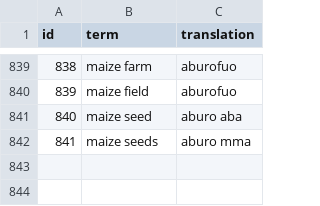
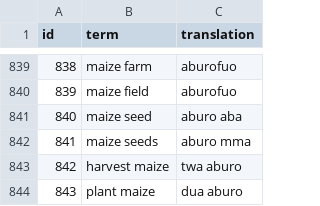
Before and after one commit to albertosei/tc-translate, a CSV file: tc_translate/terminologies/agric_terms_twi.csv, drawn as a sheet; only a part is shown, gaps mark what is left out; the diff names each change by its address in the sheet, - before the commit and + after, or states it on an @@ line.

Commit message:
update agric_terms.csv

```diff
--- a/tc_translate/terminologies/agric_terms_twi.csv
+++ b/tc_translate/terminologies/agric_terms_twi.csv
+row 843: 842 | harvest maize | twa aburo
+row 844: 843 | plant maize | dua aburo
```
